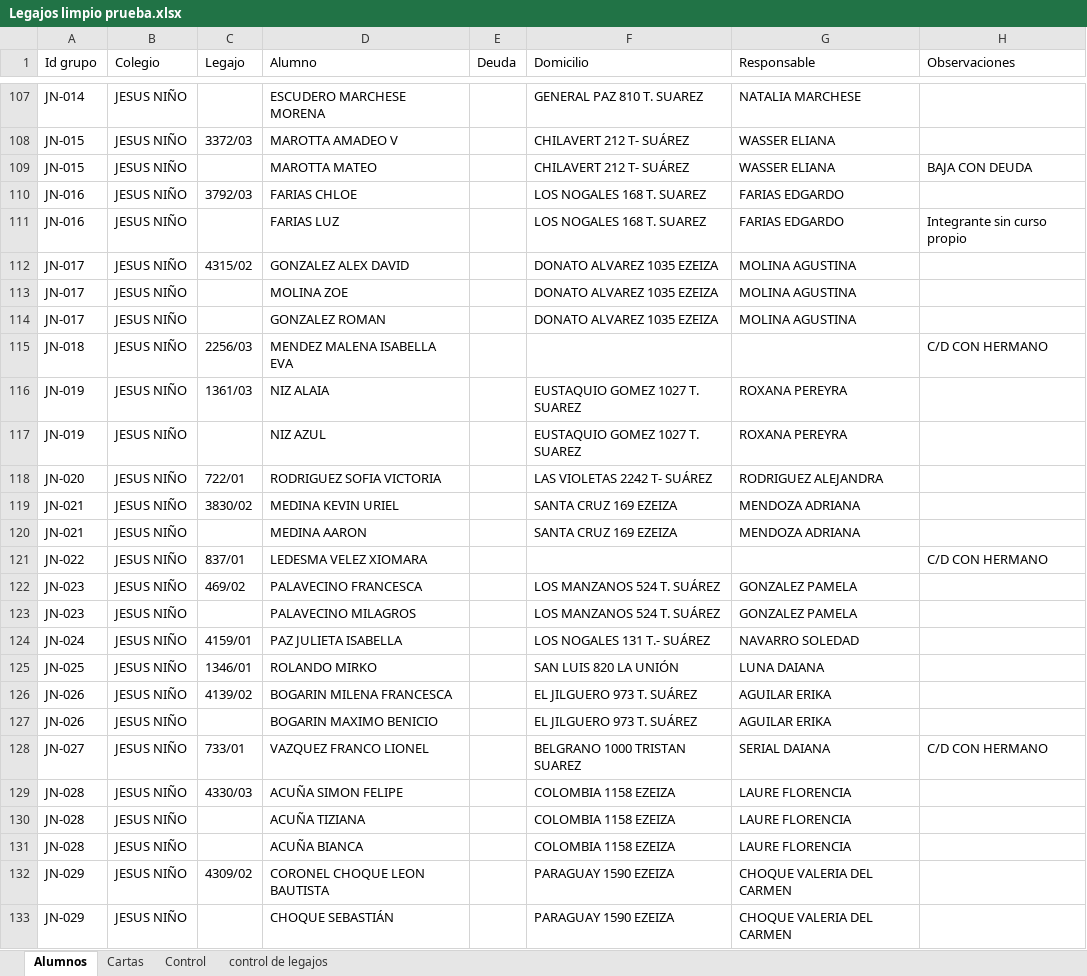
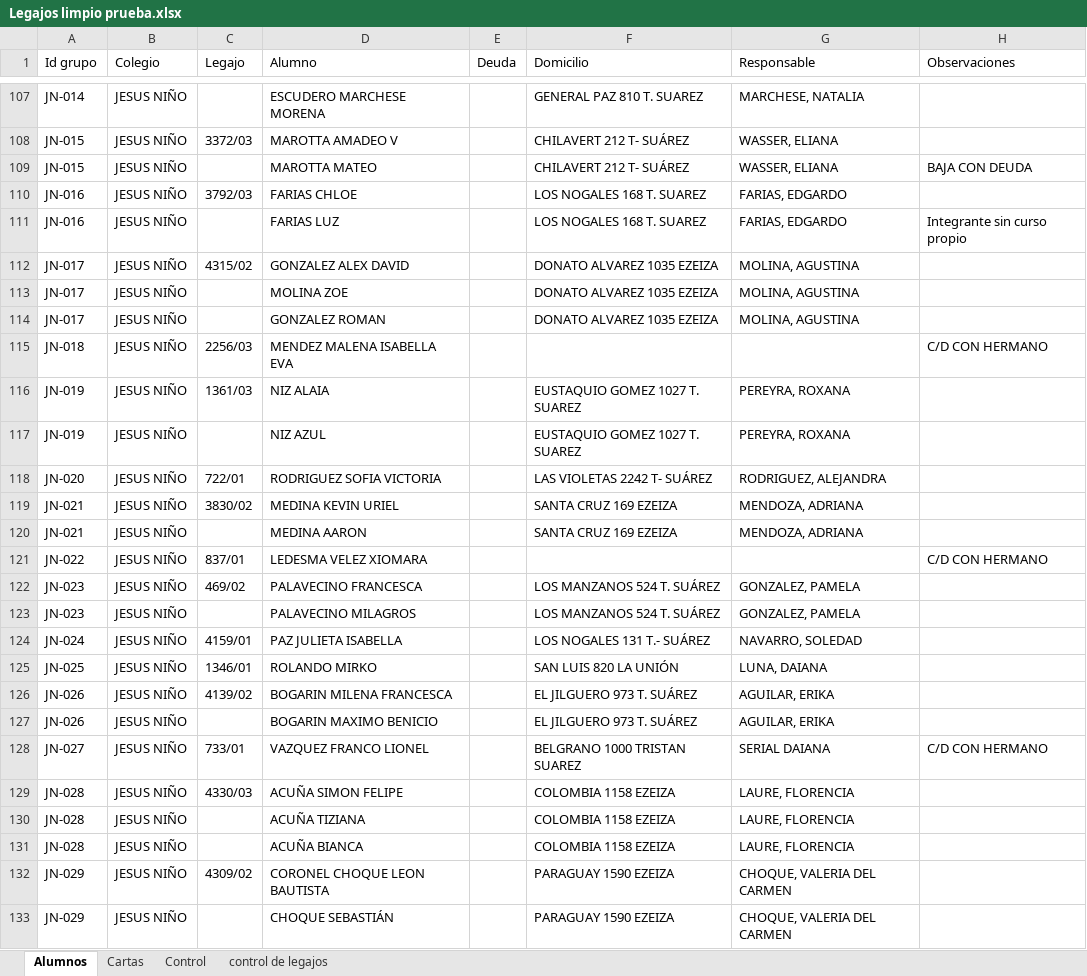
Before and after one commit to Altair1563/Complejo-Natta-APP-PRUEBAS-, an Excel workbook: natta-app/docs/cartas-documento/legajo + resp/Legajos limpio prueba.xlsx, sheet Alumnos, drawn as a sheet; only a part is shown, gaps mark what is left out; values as stored, in another font and other column widths than the file's, no borders; the diff covers the shown part only; the diff names each change by its address in the sheet, - before the commit and + after, or states it on an @@ line.

```diff
--- a/natta-app/docs/cartas-documento/legajo + resp/Legajos limpio prueba.xlsx (sheet Alumnos)
+++ b/natta-app/docs/cartas-documento/legajo + resp/Legajos limpio prueba.xlsx (sheet Alumnos)
-G107 (Responsable): NATALIA MARCHESE
+G107 (Responsable): MARCHESE, NATALIA
-G108:G109 (Responsable): WASSER ELIANA
+G108:G109 (Responsable): WASSER, ELIANA
-G110:G111 (Responsable): FARIAS EDGARDO
+G110:G111 (Responsable): FARIAS, EDGARDO
-G112:G114 (Responsable): MOLINA AGUSTINA
+G112:G114 (Responsable): MOLINA, AGUSTINA
-G116:G117 (Responsable): ROXANA PEREYRA
+G116:G117 (Responsable): PEREYRA, ROXANA
-G118 (Responsable): RODRIGUEZ ALEJANDRA
+G118 (Responsable): RODRIGUEZ, ALEJANDRA
-G119:G120 (Responsable): MENDOZA ADRIANA
+G119:G120 (Responsable): MENDOZA, ADRIANA
-G122:G123 (Responsable): GONZALEZ PAMELA
+G122:G123 (Responsable): GONZALEZ, PAMELA
-G124 (Responsable): NAVARRO SOLEDAD
+G124 (Responsable): NAVARRO, SOLEDAD
-G125 (Responsable): LUNA DAIANA
+G125 (Responsable): LUNA, DAIANA
-G126:G127 (Responsable): AGUILAR ERIKA
+G126:G127 (Responsable): AGUILAR, ERIKA
-G129:G131 (Responsable): LAURE FLORENCIA
+G129:G131 (Responsable): LAURE, FLORENCIA
-G132:G133 (Responsable): CHOQUE VALERIA DEL CARMEN
+G132:G133 (Responsable): CHOQUE, VALERIA DEL CARMEN
```
Also changed, not shown: 233 edited cells elsewhere in this sheet, sheet Cartas, 1 other file.
